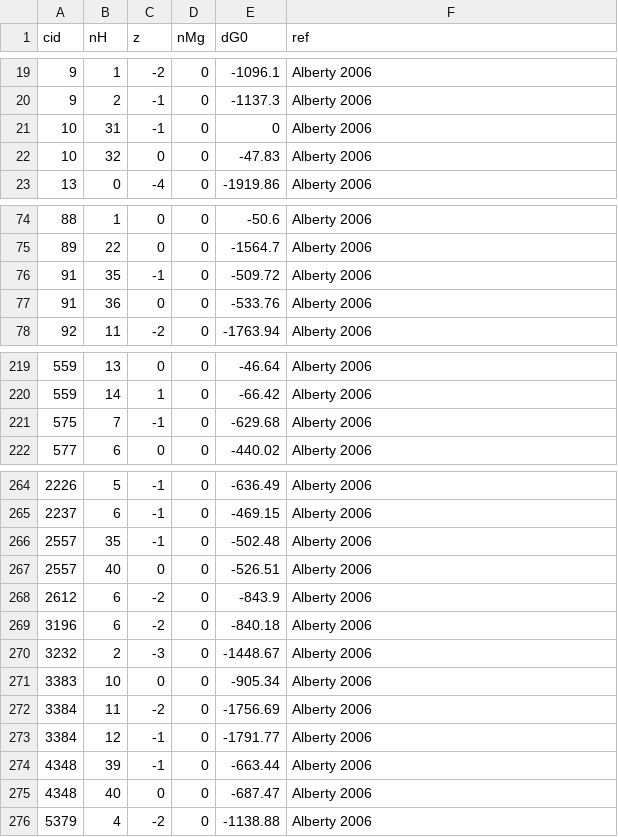
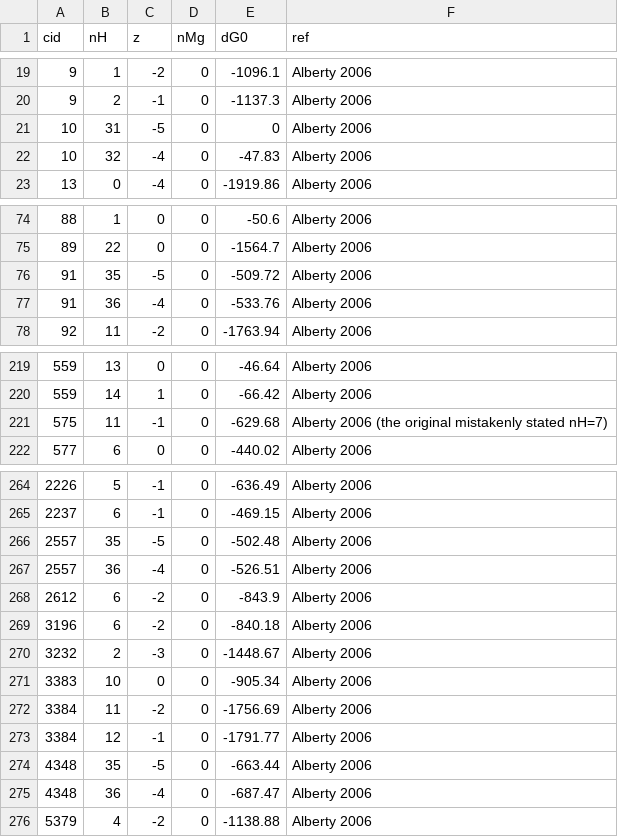
Before and after one commit to eladnoor/milo-lab, a CSV file: data/thermodynamics/alberty_pseudoisomers.csv, drawn as a sheet; only a part is shown, gaps mark what is left out; the diff covers the shown part only.

```diff
--- a/data/thermodynamics/alberty_pseudoisomers.csv
+++ b/data/thermodynamics/alberty_pseudoisomers.csv
@@ -20,4 +20,4 @@
 9,2,-1,0,-1137.3,"Alberty 2006"
-10,31,-1,0,0,"Alberty 2006"
-10,32,0,0,-47.83,"Alberty 2006"
+10,31,-5,0,0,"Alberty 2006"
+10,32,-4,0,-47.83,"Alberty 2006"
 13,0,-4,0,-1919.86,"Alberty 2006"
@@ -75,4 +75,4 @@
 89,22,0,0,-1564.7,"Alberty 2006"
-91,35,-1,0,-509.72,"Alberty 2006"
-91,36,0,0,-533.76,"Alberty 2006"
+91,35,-5,0,-509.72,"Alberty 2006"
+91,36,-4,0,-533.76,"Alberty 2006"
 92,11,-2,0,-1763.94,"Alberty 2006"
@@ -220,3 +220,3 @@
 559,14,1,0,-66.42,"Alberty 2006"
-575,7,-1,0,-629.68,"Alberty 2006"
+575,11,-1,0,-629.68,"Alberty 2006 (the original mistakenly stated nH=7)"
 577,6,0,0,-440.02,"Alberty 2006"
@@ -265,4 +265,4 @@
 2237,6,-1,0,-469.15,"Alberty 2006"
-2557,35,-1,0,-502.48,"Alberty 2006"
-2557,40,0,0,-526.51,"Alberty 2006"
+2557,35,-5,0,-502.48,"Alberty 2006"
+2557,36,-4,0,-526.51,"Alberty 2006"
 2612,6,-2,0,-843.9,"Alberty 2006"
@@ -273,4 +273,4 @@
 3384,12,-1,0,-1791.77,"Alberty 2006"
-4348,39,-1,0,-663.44,"Alberty 2006"
-4348,40,0,0,-687.47,"Alberty 2006"
+4348,35,-5,0,-663.44,"Alberty 2006"
+4348,36,-4,0,-687.47,"Alberty 2006"
 5379,4,-2,0,-1138.88,"Alberty 2006"
```
Also changed, not shown: 5 edited cells elsewhere in this file, data/thermodynamics/dG0.csv, data/thermodynamics/dissociation_constants.csv, 2 other files.
